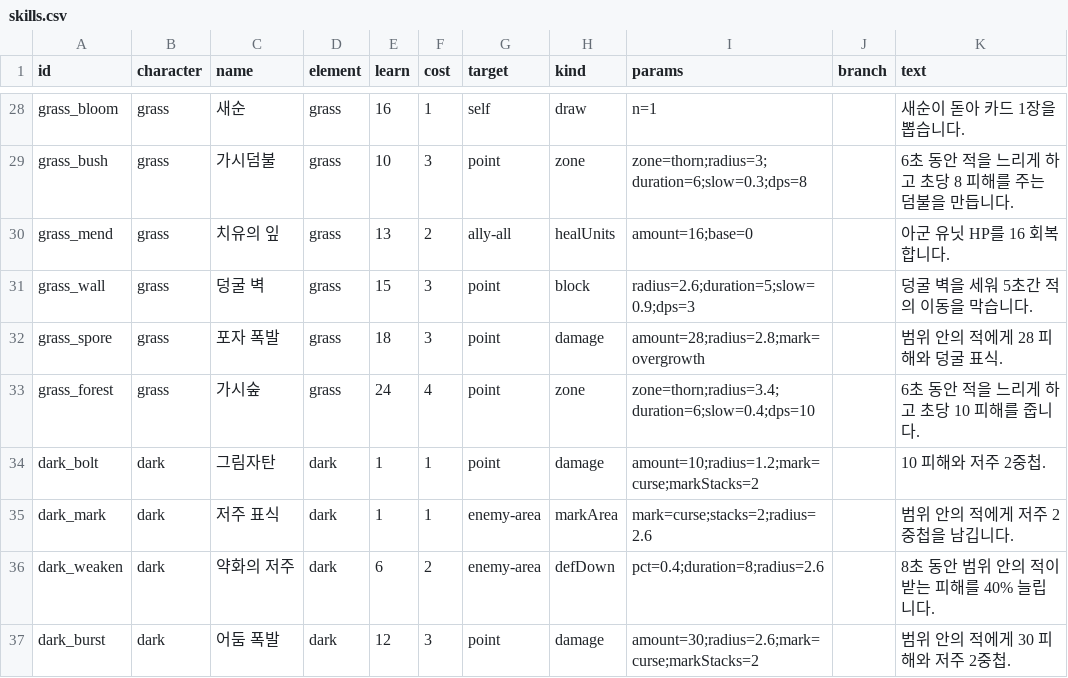
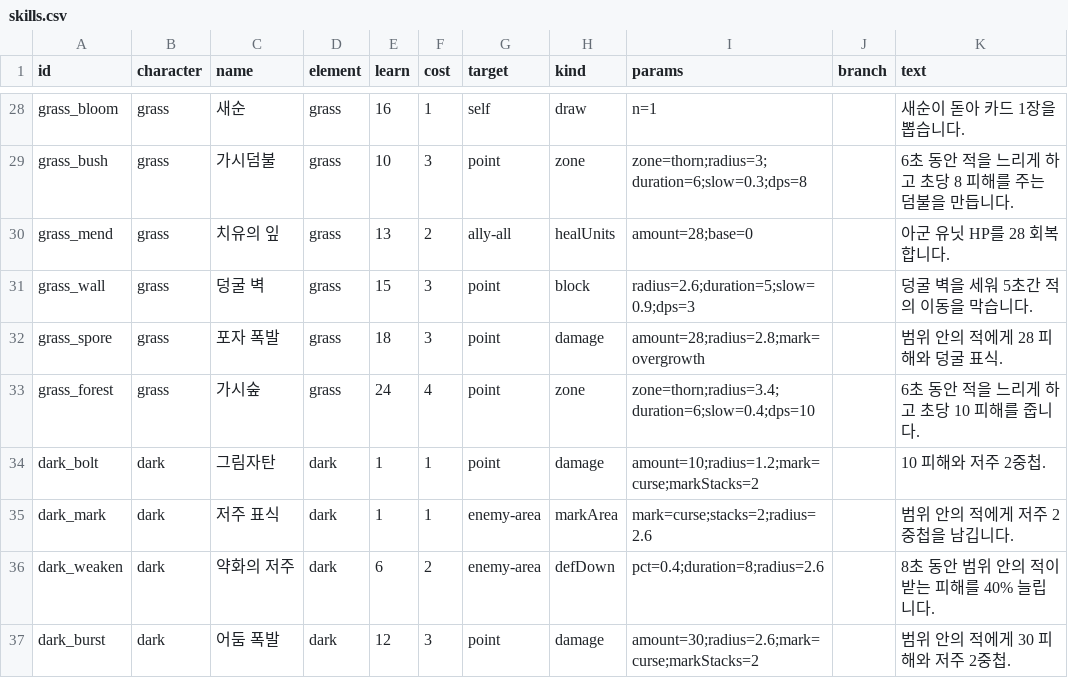
Before and after one commit to Yeop-Git/gatcha_defense, a CSV file: src/data/skills.csv, drawn as a sheet; only a part is shown, gaps mark what is left out; the diff covers the shown part only.

```diff
--- a/src/data/skills.csv
+++ b/src/data/skills.csv
@@ -29,3 +29,3 @@ grass_bloom,grass,새순,grass,16,1,self,draw,n=1,,새순이 돋아 카드 1장
 grass_bush,grass,가시덤불,grass,10,3,point,zone,zone=thorn;radius=3;duration=6;slow=0.3;dps=8,,6초 동안 적을 느리게 하고 초당 8 피해를 주는 덤불을 만듭니다.
-grass_mend,grass,치유의 잎,grass,13,2,ally-all,healUnits,amount=16;base=0,,아군 유닛 HP를 16 회복합니다.
+grass_mend,grass,치유의 잎,grass,13,2,ally-all,healUnits,amount=28;base=0,,아군 유닛 HP를 28 회복합니다.
 grass_wall,grass,덩굴 벽,grass,15,3,point,block,radius=2.6;duration=5;slow=0.9;dps=3,,덩굴 벽을 세워 5초간 적의 이동을 막습니다.
```
Also changed, not shown: 18 edited cells elsewhere in this file, 7 other files.
